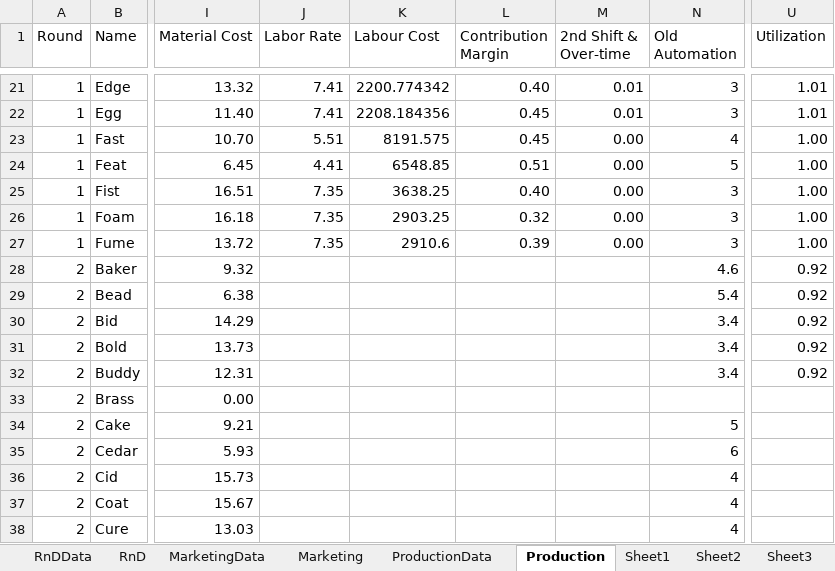
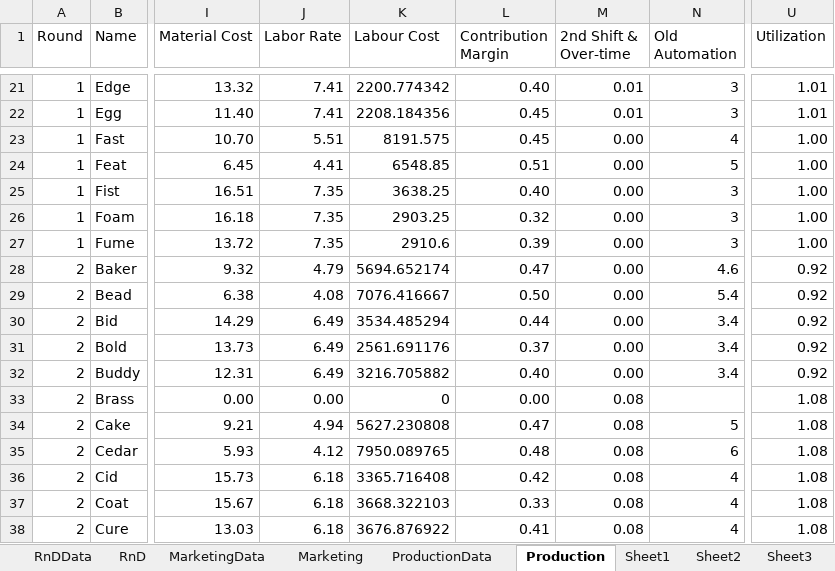
Before and after one commit to dj-death/edu-sim, an Excel workbook: Documents/BusinessSimulationValuesForComputer.xlsx, sheet Production, drawn as a sheet; only a part is shown, gaps mark what is left out; values as stored, in another font and other column widths than the file's, no borders; the diff covers the shown part only; the diff names each change by its address in the sheet, - before the commit and + after, or states it on an @@ line.

```diff
--- a/Documents/BusinessSimulationValuesForComputer.xlsx (sheet Production)
+++ b/Documents/BusinessSimulationValuesForComputer.xlsx (sheet Production)
-J28 (Labor Rate): (empty)
+J28 (Labor Rate): 4.79
-K28 (Labour Cost): (empty)
+K28 (Labour Cost): 5694.652174
-L28 (Contribution Margin): (empty)
+L28 (Contribution Margin): 0.47
-M28:M32 (2nd Shift & Over-time): (empty)
+M28:M32 (2nd Shift & Over-time): 0.00
-J29 (Labor Rate): (empty)
+J29 (Labor Rate): 4.08
-K29 (Labour Cost): (empty)
+K29 (Labour Cost): 7076.416667
-L29 (Contribution Margin): (empty)
+L29 (Contribution Margin): 0.50
-J30:J32 (Labor Rate): (empty)
+J30:J32 (Labor Rate): 6.49
-K30 (Labour Cost): (empty)
+K30 (Labour Cost): 3534.485294
-L30 (Contribution Margin): (empty)
+L30 (Contribution Margin): 0.44
-K31 (Labour Cost): (empty)
+K31 (Labour Cost): 2561.691176
-L31 (Contribution Margin): (empty)
+L31 (Contribution Margin): 0.37
-K32 (Labour Cost): (empty)
+K32 (Labour Cost): 3216.705882
-L32 (Contribution Margin): (empty)
+L32 (Contribution Margin): 0.40
-J33 (Labor Rate): (empty)
+J33 (Labor Rate): 0.00
-K33 (Labour Cost): (empty)
+K33 (Labour Cost): 0
-L33 (Contribution Margin): (empty)
+L33 (Contribution Margin): 0.00
-M33:M38 (2nd Shift & Over-time): (empty)
+M33:M38 (2nd Shift & Over-time): 0.08
-U33:U38 (Utilization): (empty)
+U33:U38 (Utilization): 1.08
-J34 (Labor Rate): (empty)
+J34 (Labor Rate): 4.94
-K34 (Labour Cost): (empty)
+K34 (Labour Cost): 5627.230808
-L34 (Contribution Margin): (empty)
+L34 (Contribution Margin): 0.47
-J35 (Labor Rate): (empty)
+J35 (Labor Rate): 4.12
-K35 (Labour Cost): (empty)
+K35 (Labour Cost): 7950.089765
-L35 (Contribution Margin): (empty)
+L35 (Contribution Margin): 0.48
-J36:J38 (Labor Rate): (empty)
+J36:J38 (Labor Rate): 6.18
-K36 (Labour Cost): (empty)
+K36 (Labour Cost): 3365.716408
-L36 (Contribution Margin): (empty)
+L36 (Contribution Margin): 0.42
-K37 (Labour Cost): (empty)
+K37 (Labour Cost): 3668.322103
-L37 (Contribution Margin): (empty)
+L37 (Contribution Margin): 0.33
-K38 (Labour Cost): (empty)
+K38 (Labour Cost): 3676.876922
-L38 (Contribution Margin): (empty)
+L38 (Contribution Margin): 0.41
```
Also changed, not shown: 1057 edited cells and cell formats elsewhere in this sheet, sheet Marketing, sheet RnD, sheet RnDData, formulas that keep their value, Documents/BusinessSimulation.xlsx, 15 other files.
